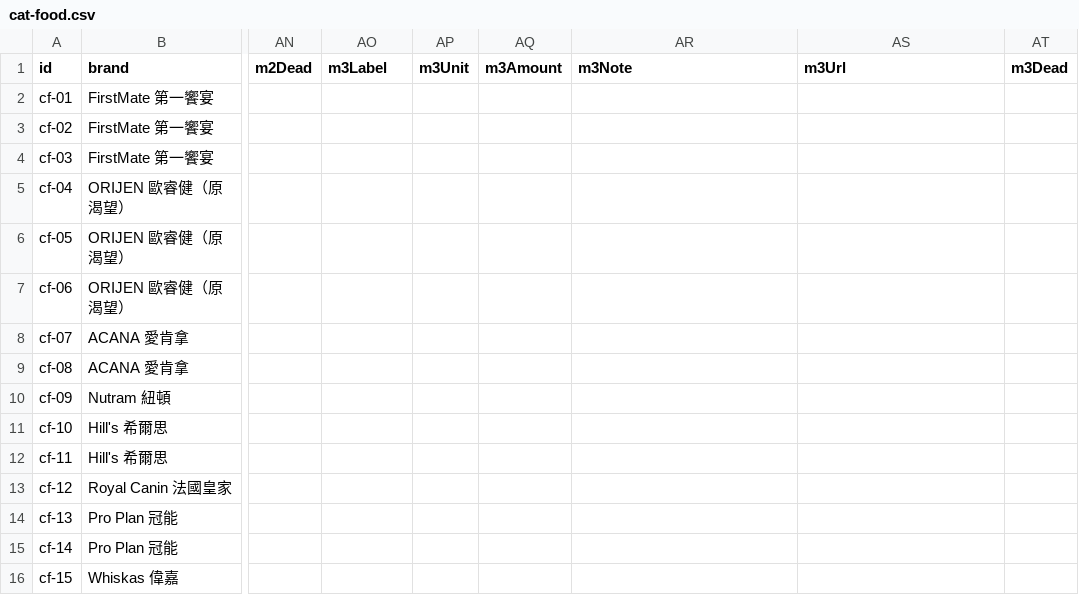
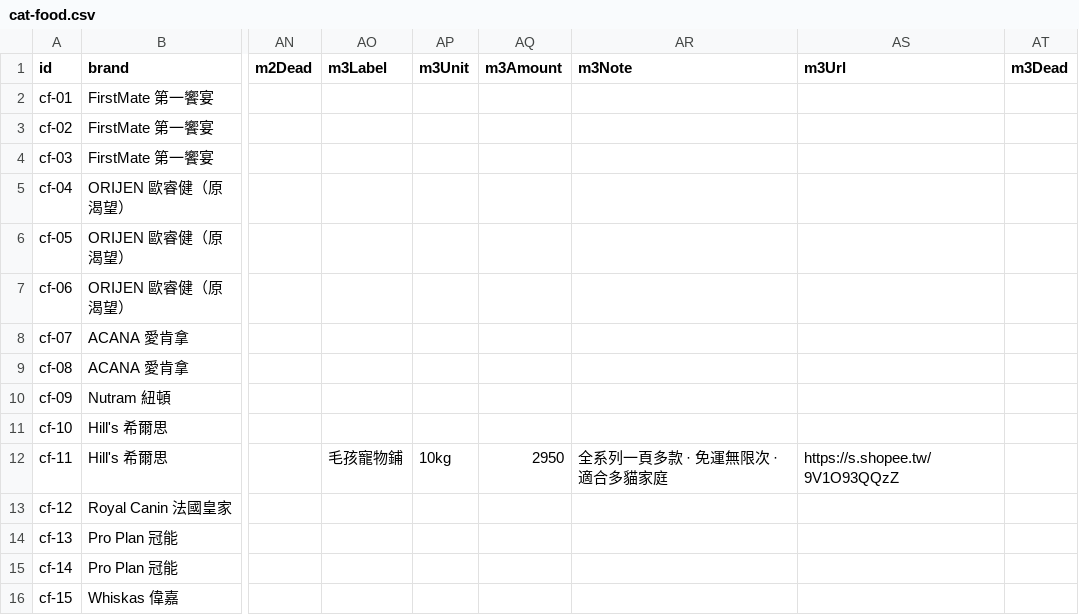
Before and after one commit to Tim-xuan-you/zone27-web, a CSV file: data/cat-food.csv, drawn as a sheet; only a part is shown, gaps mark what is left out; the diff names each change by its address in the sheet, - before the commit and + after, or states it on an @@ line.

```diff
--- a/data/cat-food.csv
+++ b/data/cat-food.csv
-AO12 (m3Label): (empty)
+AO12 (m3Label): 毛孩寵物鋪
-AP12 (m3Unit): (empty)
+AP12 (m3Unit): 10kg
-AQ12 (m3Amount): (empty)
+AQ12 (m3Amount): 2950
-AR12 (m3Note): (empty)
+AR12 (m3Note): 全系列一頁多款 · 免運無限次 · 適合多貓家庭
-AS12 (m3Url): (empty)
+AS12 (m3Url): https://s.shopee.tw/9V1O93QQzZ
```
Also changed, not shown: 1 other file.
